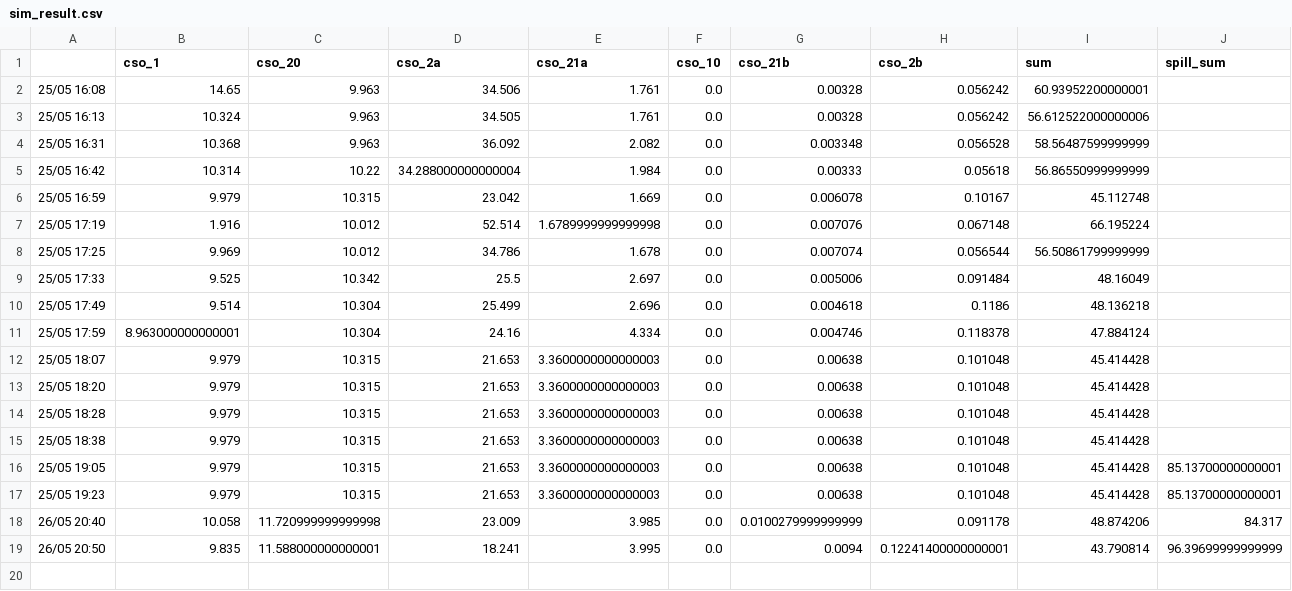
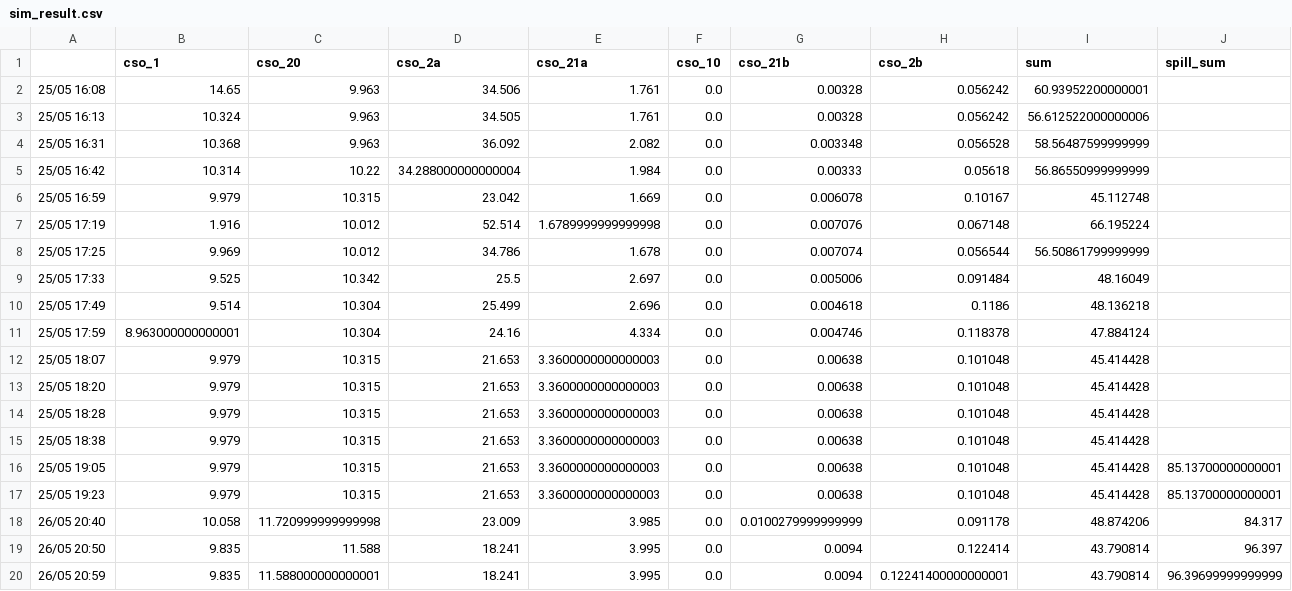
Before and after one commit to jipsteiger/ENVM1601, a CSV file: RTC/results/sim_result.csv, drawn as a sheet.

```diff
--- a/RTC/results/sim_result.csv
+++ b/RTC/results/sim_result.csv
@@ -18,2 +18,3 @@
 26/05 20:40,10.058,11.720999999999998,23.009,3.985,0.0,0.0100279999999999,0.091178,48.874206,84.317
-26/05 20:50,9.835,11.588000000000001,18.241,3.995,0.0,0.0094,0.12241400000000001,43.790814,96.39699999999999
+26/05 20:50,9.835,11.588,18.241,3.995,0.0,0.0094,0.122414,43.790814,96.397
+26/05 20:59,9.835,11.588000000000001,18.241,3.995,0.0,0.0094,0.12241400000000001,43.790814,96.39699999999999
```
Also changed, not shown: 2 other files.
